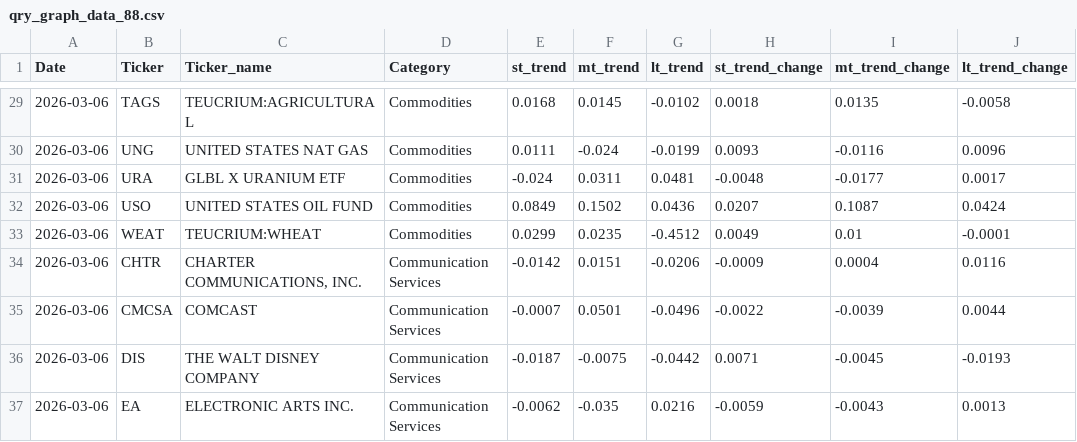
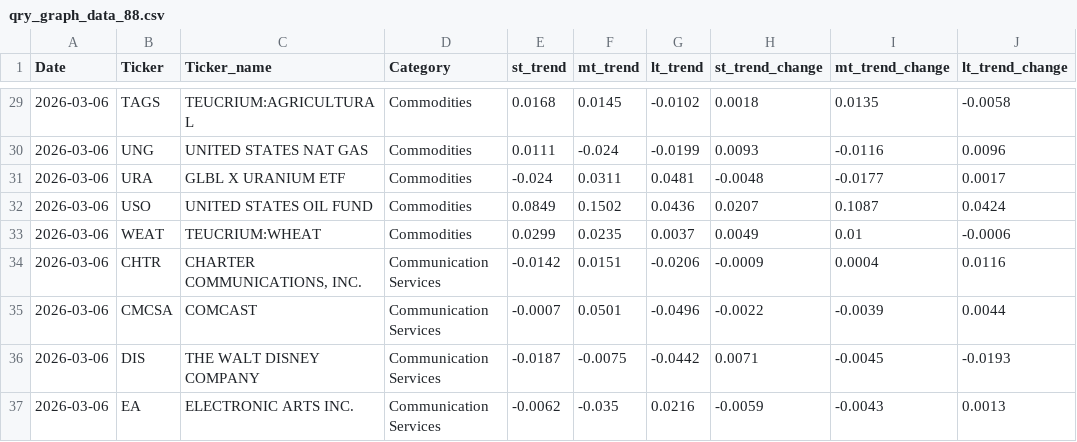
Before and after one commit to MarkmentumResearch/App, a CSV file: data/qry_graph_data_88.csv, drawn as a sheet; only a part is shown, gaps mark what is left out.

```diff
--- a/data/qry_graph_data_88.csv
+++ b/data/qry_graph_data_88.csv
@@ -32,3 +32,3 @@ Date,Ticker,Ticker_name,Category,st_trend,mt_trend,lt_trend,st_trend_change,mt_t
 2026-03-06,USO,UNITED STATES OIL FUND,Commodities,0.0849,0.1502,0.0436,0.0207,0.1087,0.0424
-2026-03-06,WEAT,TEUCRIUM:WHEAT,Commodities,0.0299,0.0235,-0.4512,0.0049,0.01,-0.0001
+2026-03-06,WEAT,TEUCRIUM:WHEAT,Commodities,0.0299,0.0235,0.0037,0.0049,0.01,-0.0006
 2026-03-06,CHTR,"CHARTER COMMUNICATIONS, INC.",Communication Services,-0.0142,0.0151,-0.0206,-0.0009,0.0004,0.0116
```
Also changed, not shown: data/model_score_calc.csv, data/qry_graph_data_24.csv, 17 other files.
